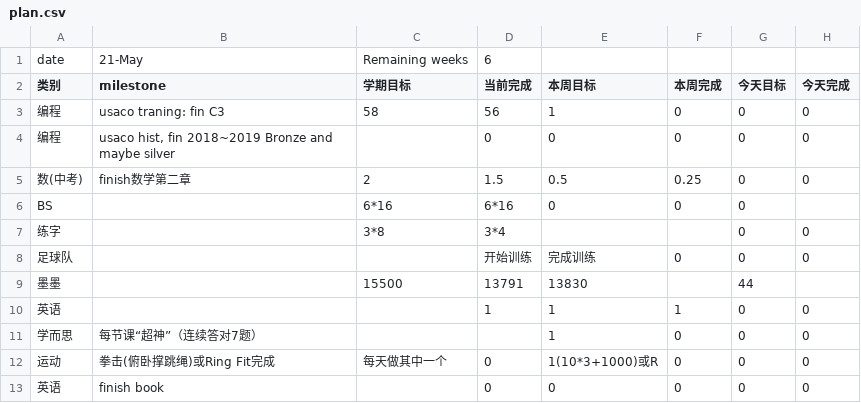
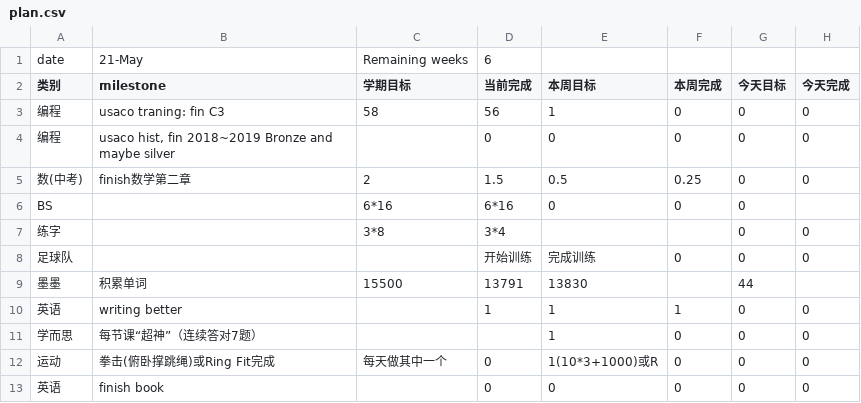
Before and after one commit to aaronliu0130/schedule, a CSV file: plan.csv, drawn as a sheet.

Commit message:
Update plan.csv

```diff
--- a/plan.csv
+++ b/plan.csv
@@ -8,4 +8,4 @@ BS,,6*16,6*16,0,0,0,
 足球队,,,开始训练,完成训练,0,0,0
-墨墨,,15500,13791,13830,,44,
-英语,,,1,1,1,0,0
+墨墨,积累单词,15500,13791,13830,,44,
+英语,writing better,,1,1,1,0,0
 学而思,每节课“超神”（连续答对7题）,,,1,0,0,0
```
